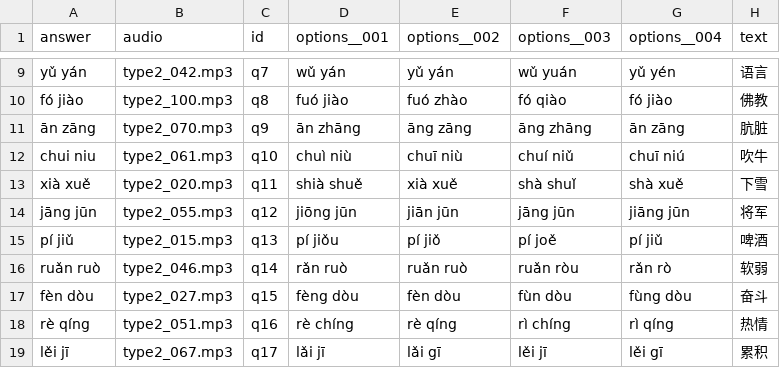
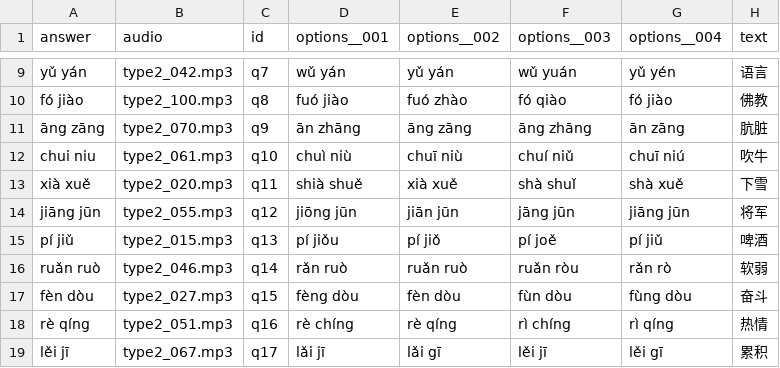
Before and after one commit to gaozhiyan/gaozhiyan.github.io, a CSV file: mandarin/type2.csv, drawn as a sheet; only a part is shown, gaps mark what is left out.

Commit message:
revise answers

```diff
--- a/mandarin/type2.csv
+++ b/mandarin/type2.csv
@@ -10,6 +10,6 @@
 "fó jiào","type2_100.mp3","q8","fuó jiào","fuó zhào","fó qiào","fó jiào","佛教"
-"ān zāng","type2_070.mp3","q9","ān zhāng","āng zāng","āng zhāng","ān zāng","肮脏"
+"āng zāng","type2_070.mp3","q9","ān zhāng","āng zāng","āng zhāng","ān zāng","肮脏"
 "chui niu","type2_061.mp3","q10","chuì niù","chuī niù","chuí niǔ","chuī niú","吹牛"
 "xià xuě","type2_020.mp3","q11","shià shuě","xià xuě","shà shuǐ","shà xuě","下雪"
-"jāng jūn","type2_055.mp3","q12","jiōng jūn","jiān jūn","jāng jūn","jiāng jūn","将军"
+"jiāng jūn","type2_055.mp3","q12","jiōng jūn","jiān jūn","jāng jūn","jiāng jūn","将军"
 "pí jiǔ","type2_015.mp3","q13","pí jiǒu","pí jiǒ","pí joě","pí jiǔ","啤酒"
```
